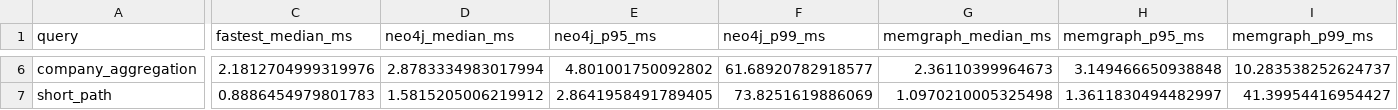
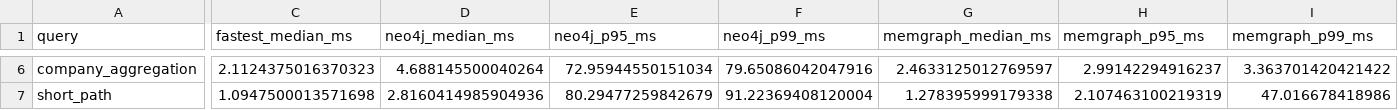
Before and after one commit to BANOTHUROHINI/graph-database-cloud-benchmark, a CSV file: results/benchmark_comparison.csv, drawn as a sheet; only a part is shown, gaps mark what is left out; the diff covers the shown part only; the diff names each change by its address in the sheet, - before the commit and + after, or states it on an @@ line.

```diff
--- a/results/benchmark_comparison.csv
+++ b/results/benchmark_comparison.csv
-C6 (fastest_median_ms): 2.1812704999319976
+C6 (fastest_median_ms): 2.1124375016370323
-D6 (neo4j_median_ms): 2.8783334983017994
+D6 (neo4j_median_ms): 4.688145500040264
-E6 (neo4j_p95_ms): 4.801001750092802
+E6 (neo4j_p95_ms): 72.95944550151034
-F6 (neo4j_p99_ms): 61.68920782918577
+F6 (neo4j_p99_ms): 79.65086042047916
-G6 (memgraph_median_ms): 2.36110399964673
+G6 (memgraph_median_ms): 2.4633125012769597
-H6 (memgraph_p95_ms): 3.149466650938848
+H6 (memgraph_p95_ms): 2.99142294916237
-I6 (memgraph_p99_ms): 10.283538252624737
+I6 (memgraph_p99_ms): 3.363701420421422
-C7 (fastest_median_ms): 0.8886454979801783
+C7 (fastest_median_ms): 1.0947500013571698
-D7 (neo4j_median_ms): 1.5815205006219912
+D7 (neo4j_median_ms): 2.8160414985904936
-E7 (neo4j_p95_ms): 2.8641958491789405
+E7 (neo4j_p95_ms): 80.29477259842679
-F7 (neo4j_p99_ms): 73.8251619886069
+F7 (neo4j_p99_ms): 91.22369408120004
-G7 (memgraph_median_ms): 1.0970210005325498
+G7 (memgraph_median_ms): 1.278395999179338
-H7 (memgraph_p95_ms): 1.3611830494482997
+H7 (memgraph_p95_ms): 2.107463100219319
-I7 (memgraph_p99_ms): 41.39954416954427
+I7 (memgraph_p99_ms): 47.016678418986
```
Also changed, not shown: 60 edited cells elsewhere in this file, results/benchmark_raw.csv, results/benchmark_results.csv, 6 other files.
